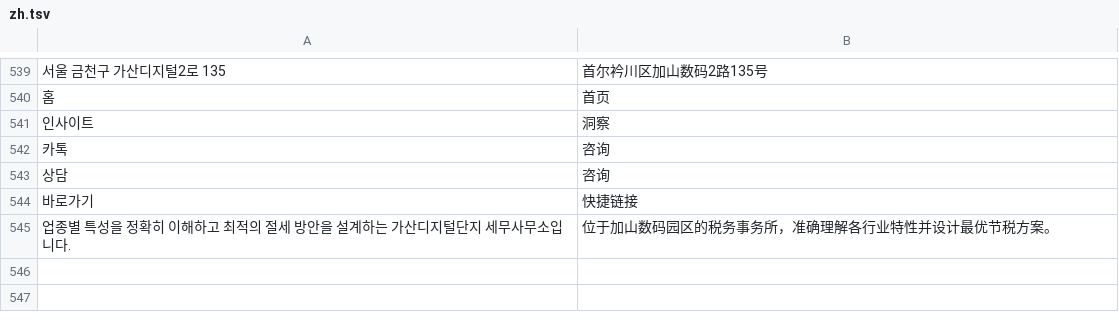
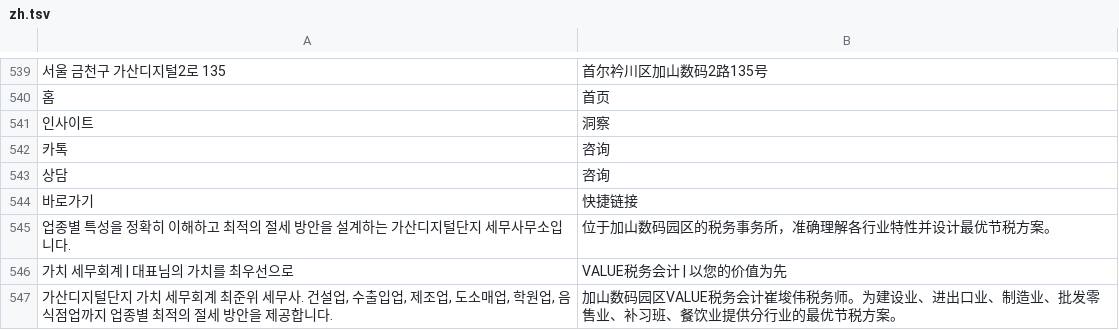
Before and after one commit to junwi-choi/web-page, a TSV file: i18n/zh.tsv, drawn as a sheet; only a part is shown, gaps mark what is left out; the diff names each change by its address in the sheet, - before the commit and + after, or states it on an @@ line.

```diff
--- a/i18n/zh.tsv
+++ b/i18n/zh.tsv
+row 546: 가치 세무회계 | 대표님의 가치를 최우선으로 | VALUE税务会计 | 以您的价值为先
+row 547: 가산디지털단지 가치 세무회계 최준위 세무사. 건설업, 수출입업, 제조업, 도소매업, 학원업, 음식점업까지 업종별 최적의 절세 방안을 제공합니다. | 加山数码园区VALUE税务会计崔埈伟税务师。为建设业、进出口业、制造业、批发零售业、补习班、餐饮业提供分行业的最优节税方案。
```
Also changed, not shown: i18n/en.tsv, 3 other files.
